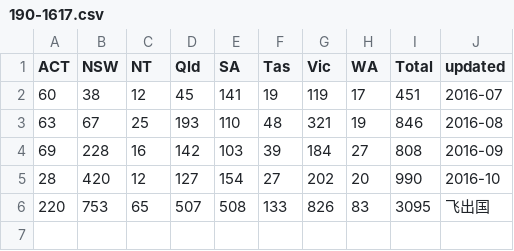
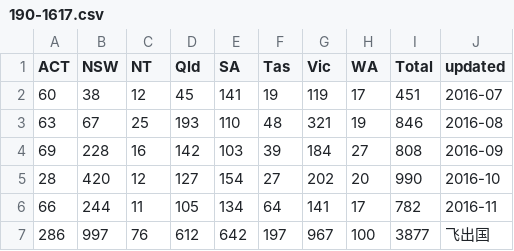
Before and after one commit to fcg/vac, a CSV file: _data/zdb/190-1617.csv, drawn as a sheet; removed rows and columns are numbered as before the commit, all else as after; the diff names each change by its address in the sheet, - before the commit and + after, or states it on an @@ line.

```diff
--- a/_data/zdb/190-1617.csv
+++ b/_data/zdb/190-1617.csv
-row 6: 220 | 753 | 65 | 507 | 508 | 133 | 826 | 83 | 3095 | 飞出国
+row 6: 66 | 244 | 11 | 105 | 134 | 64 | 141 | 17 | 782 | 2016-11
+row 7: 286 | 997 | 76 | 612 | 642 | 197 | 967 | 100 | 3877 | 飞出国
```
Also changed, not shown: _data/sol/ceilling-16-17.csv, _data/zdb/zdb-total-1617.csv, 10 other files.
